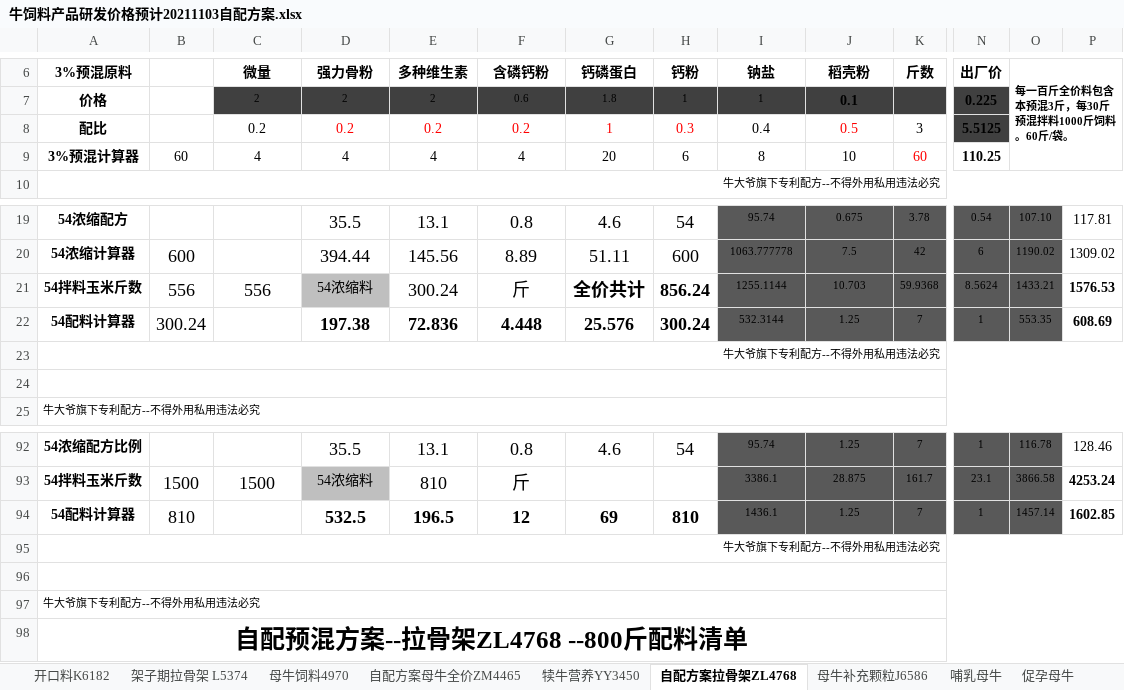
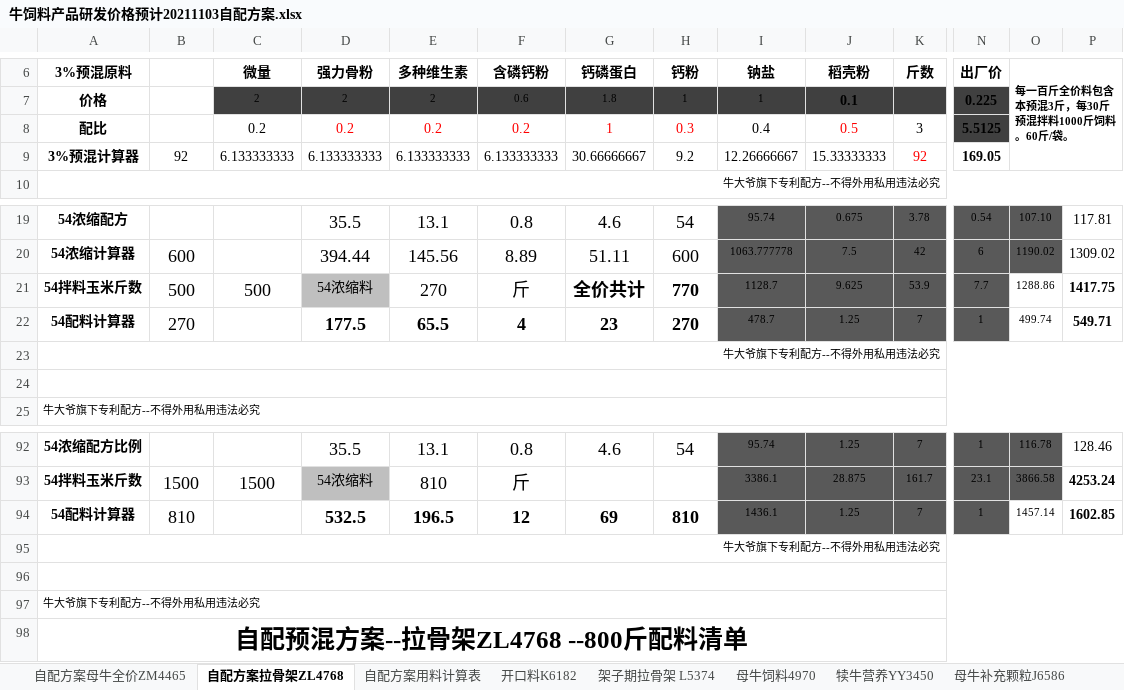
Before and after one commit to amu2048/-1, an Excel workbook: 阿牧颗粒加工作坊/牛饲料产品研发价格预计20211103自配方案.xlsx, sheet 自配方案拉骨架ZL4768, drawn as a sheet; only a part is shown, gaps mark what is left out; values as stored, in another font and other column widths than the file's, no borders; removed rows and columns are numbered as before the commit, all else as after; rows hold the shown columns only; the diff names each change by its address in the sheet, - before the commit and + after, or states it on an @@ line.

```diff
--- a/阿牧颗粒加工作坊/牛饲料产品研发价格预计20211103自配方案.xlsx (sheet 自配方案拉骨架ZL4768)
+++ b/阿牧颗粒加工作坊/牛饲料产品研发价格预计20211103自配方案.xlsx (sheet 自配方案拉骨架ZL4768)
+sheet tab: 自配方案用料计算表
@@ sheet tab order changed: 自配方案母牛全价ZM4465 | 自配方案拉骨架ZL4768 | 自配方案用料计算表 | 开口料K6182 | 架子期拉骨架 L5374 | 母牛饲料4970 | 犊牛营养YY3450 | 母牛补充颗粒J6586 @@
-row 9: 3%预混计算器 | 60 | 4 | 4 | 4 | 4 | 20 | 6 | 8 | 10 | 60 | 110.25
+row 9: 3%预混计算器 | 92 | 6.133333333 | 6.133333333 | 6.133333333 | 6.133333333 | 30.66666667 | 9.2 | 12.26666667 | 15.33333333 | 92 | 169.05
-row 21: 54拌料玉米斤数 | 556 | 556 | 54浓缩料 | 300.24 | 斤 | 全价共计 | 856.24 | 1255.1144 | 10.703 | 59.9368 | 8.5624 | 1433.21 | 1576.53
+row 21: 54拌料玉米斤数 | 500 | 500 | 54浓缩料 | 270 | 斤 | 全价共计 | 770 | 1128.7 | 9.625 | 53.9 | 7.7 | 1288.86 | 1417.75
-B22: 300.24
+B22: 270
-D22 (强力骨粉): 197.38
+D22 (强力骨粉): 177.5
-E22 (多种维生素): 72.836
+E22 (多种维生素): 65.5
-F22 (含磷钙粉): 4.448
+F22 (含磷钙粉): 4
-G22 (钙磷蛋白): 25.576
+G22 (钙磷蛋白): 23
-H22 (钙粉): 300.24
+H22 (钙粉): 270
-I22 (钠盐): 532.3144
+I22 (钠盐): 478.7
-O22: 553.35
+O22: 499.74
-O22 fill: #595959
+O22 fill: none
-P22: 608.69
+P22: 549.71
-O94 fill: #595959
+O94 fill: none
```
Also changed, not shown: sheet 犊牛营养YY3450, sheet 自配方案母牛全价ZM4465.
